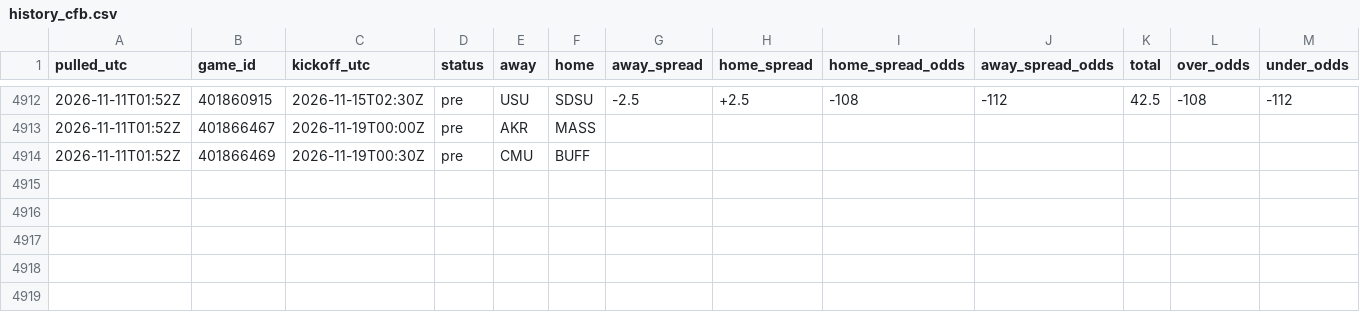
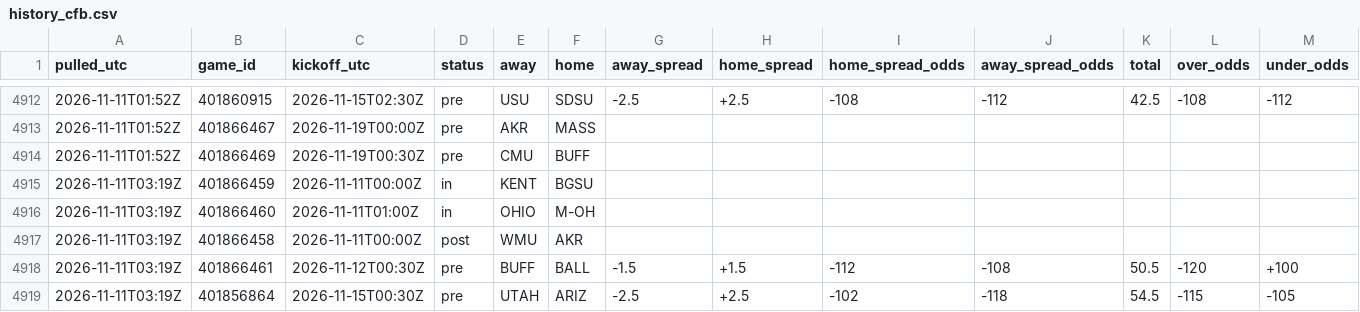
Before and after one commit to tdfarrell/betting-research, a CSV file: data/odds/history_cfb.csv, drawn as a sheet; only a part is shown, gaps mark what is left out; rows hold the shown columns only; the diff names each change by its address in the sheet, - before the commit and + after, or states it on an @@ line.

```diff
--- a/data/odds/history_cfb.csv
+++ b/data/odds/history_cfb.csv
+row 4915: 2026-11-11T03:19Z | 401866459 | 2026-11-11T00:00Z | in | KENT | BGSU
+row 4916: 2026-11-11T03:19Z | 401866460 | 2026-11-11T01:00Z | in | OHIO | M-OH
+row 4917: 2026-11-11T03:19Z | 401866458 | 2026-11-11T00:00Z | post | WMU | AKR
+row 4918: 2026-11-11T03:19Z | 401866461 | 2026-11-12T00:30Z | pre | BUFF | BALL | -1.5 | +1.5 | -112 | -108 | 50.5 | -120 | +100
+row 4919: 2026-11-11T03:19Z | 401856864 | 2026-11-15T00:30Z | pre | UTAH | ARIZ | -2.5 | +2.5 | -102 | -118 | 54.5 | -115 | -105
```
Also changed, not shown: data/grades/screener_picks.csv, data/nba/lines_close.csv, 49 other files.
